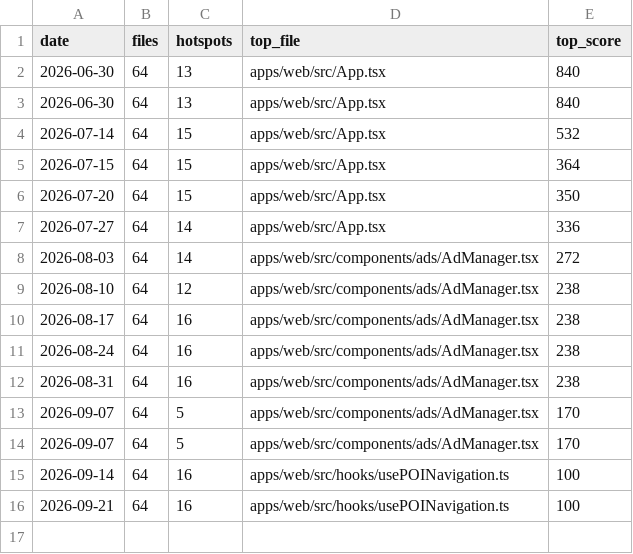
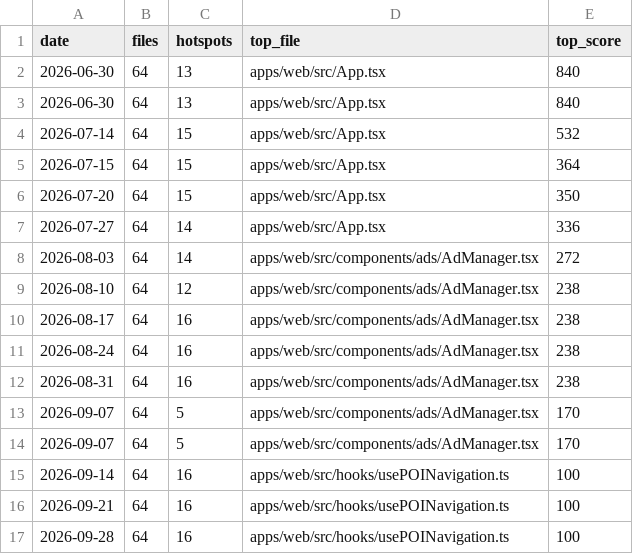
Before and after one commit to PrairieAster-Ai/nearest-nice-weather, a TSV file: code-health/hotspot-history.tsv, drawn as a sheet.

```diff
--- a/code-health/hotspot-history.tsv
+++ b/code-health/hotspot-history.tsv
@@ -16 +16,2 @@ date	files	hotspots	top_file	top_score
 2026-09-21	64	16	apps/web/src/hooks/usePOINavigation.ts	100
+2026-09-28	64	16	apps/web/src/hooks/usePOINavigation.ts	100
```
Also changed, not shown: code-health/change-coupling-history.tsv, code-health/codehealth-history.tsv, 8 other files.
